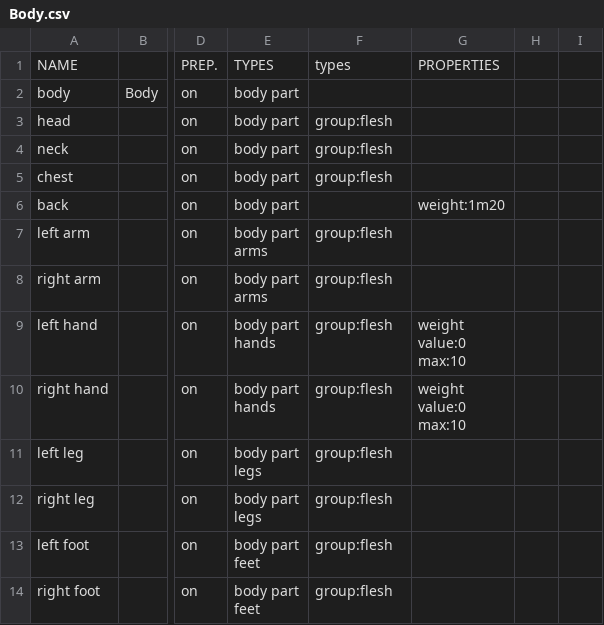
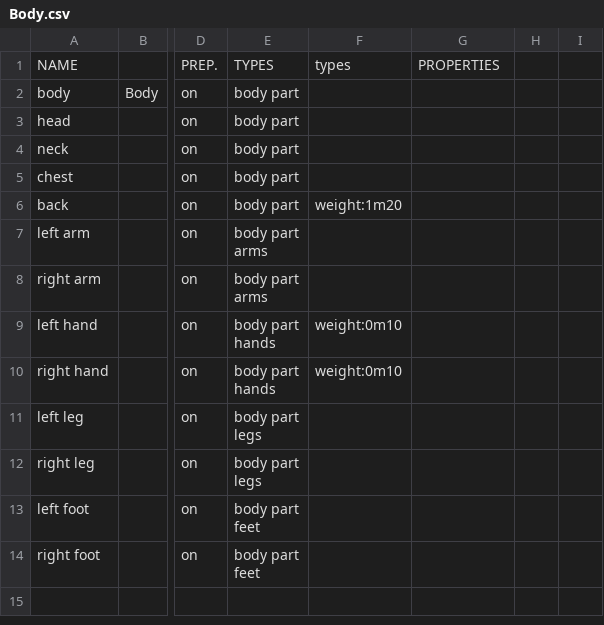
Before and after one commit to GameInSociety/RogueText, a CSV file: Assets/Resources/Items/Body.csv, drawn as a sheet; only a part is shown, gaps mark what is left out; ↵ is a line break in a cell; the diff names each change by its address in the sheet, - before the commit and + after, or states it on an @@ line.

```diff
--- a/Assets/Resources/Items/Body.csv
+++ b/Assets/Resources/Items/Body.csv
-F3:F5: group:flesh
+F3:F5: (empty)
-F6: (empty)
+F6: weight:1m20
-G6: weight:1m20
+G6: (empty)
-F7:F8: group:flesh
+F7:F8: (empty)
-F9:F10: group:flesh
+F9:F10: weight:0m10
-G9:G10: weight ↵ value:0 ↵ max:10
+G9:G10: (empty)
-F11:F14: group:flesh
+F11:F14: (empty)
```
Also changed, not shown: Assets/Resources/Items/Consumables.csv, Assets/Resources/Items/Gardening.csv, 49 other files.
